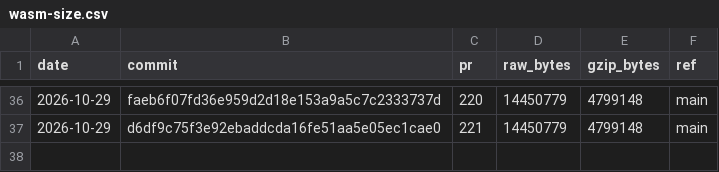
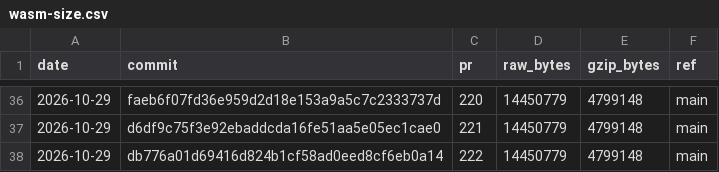
Before and after one commit to curvyo/curvyo, a CSV file: wasm-size.csv, drawn as a sheet; only a part is shown, gaps mark what is left out; the diff names each change by its address in the sheet, - before the commit and + after, or states it on an @@ line.

```diff
--- a/wasm-size.csv
+++ b/wasm-size.csv
+row 38: 2026-10-29 | db776a01d69416d824b1cf58ad0eed8cf6eb0a14 | 222 | 14450779 | 4799148 | main
```
Also changed, not shown: 2 other files.
